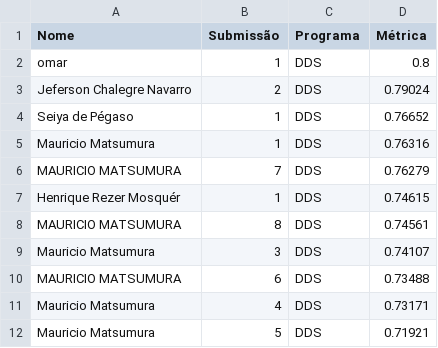
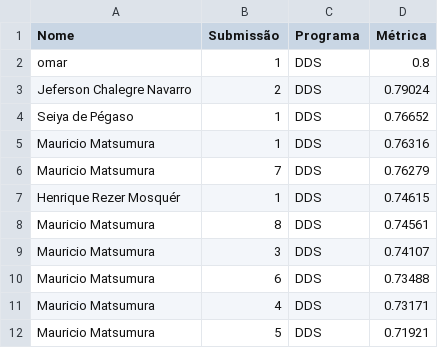
Before and after one commit to gitflai/ranking, a CSV file: submissoes.csv, drawn as a sheet; only a part is shown.

```diff
--- a/submissoes.csv
+++ b/submissoes.csv
@@ -5,7 +5,7 @@ Seiya de Pégaso,1,DDS,0.76652
 Mauricio Matsumura,1,DDS,0.76316
-MAURICIO MATSUMURA,7,DDS,0.76279
+Mauricio Matsumura,7,DDS,0.76279
 Henrique Rezer Mosquér,1,DDS,0.74615
-MAURICIO MATSUMURA,8,DDS,0.74561
+Mauricio Matsumura,8,DDS,0.74561
 Mauricio Matsumura,3,DDS,0.74107
-MAURICIO MATSUMURA,6,DDS,0.73488
+Mauricio Matsumura,6,DDS,0.73488
 Mauricio Matsumura,4,DDS,0.73171
```
Also changed, not shown: ranking.csv.
